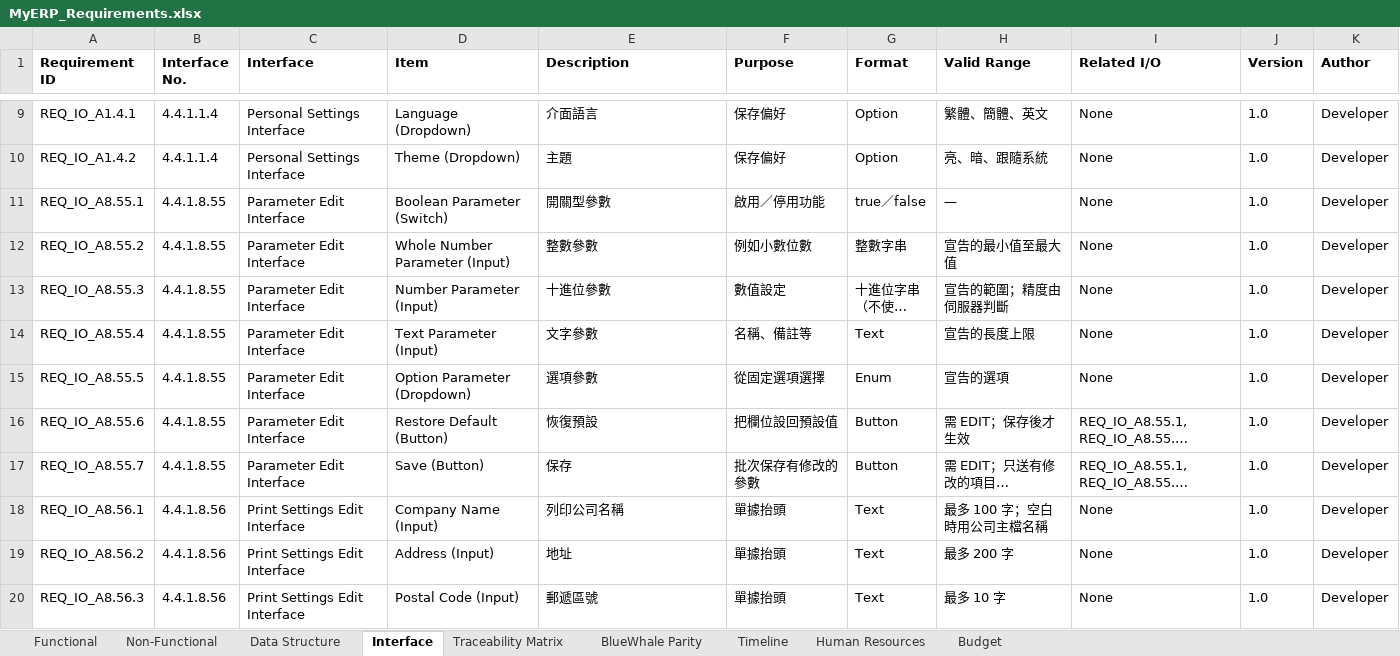
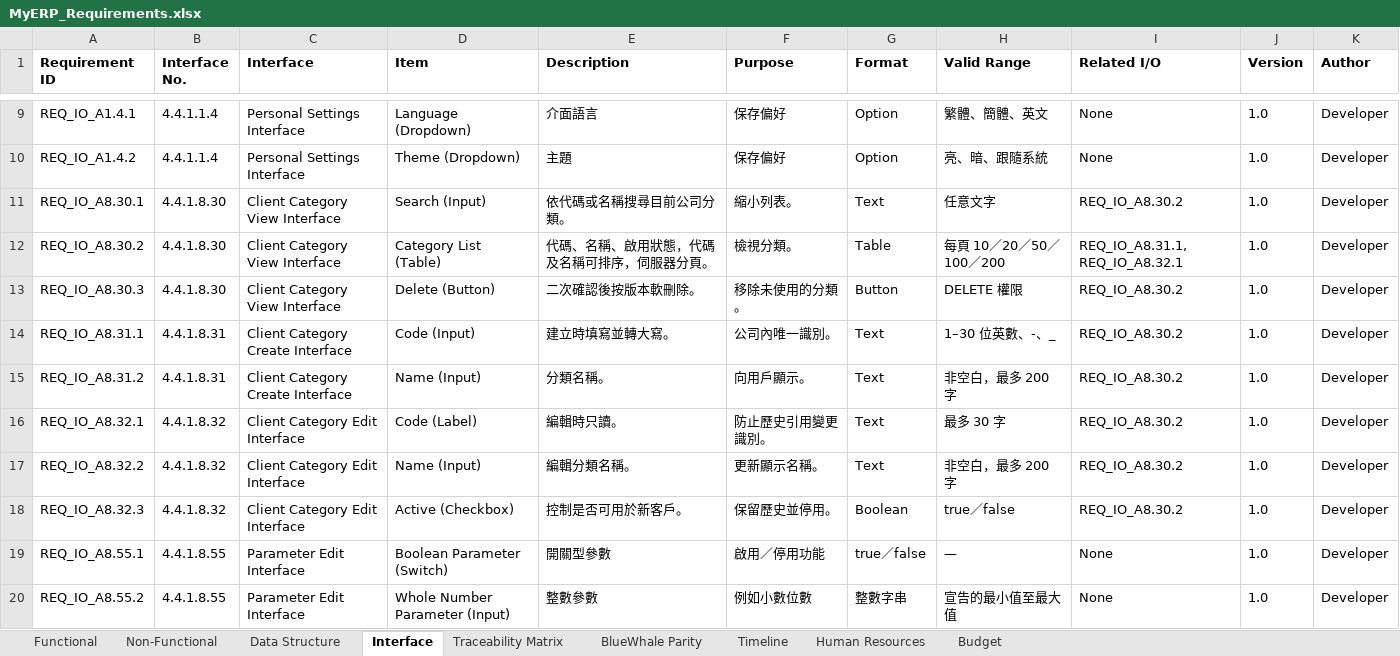
Before and after one commit to snowwhite10/MyERP, an Excel workbook: docs/99-output/MyERP_Requirements.xlsx, sheet Interface, drawn as a sheet; only a part is shown, gaps mark what is left out; the shorter side is filled out with more unchanged rows; long unchanged cells end in …; values as stored, in another font and other column widths than the file's, no borders; the diff names each change by its address in the sheet, - before the commit and + after, or states it on an @@ line.

```diff
--- a/docs/99-output/MyERP_Requirements.xlsx (sheet Interface)
+++ b/docs/99-output/MyERP_Requirements.xlsx (sheet Interface)
+row 11: REQ_IO_A8.30.1 | 4.4.1.8.30 | Client Category View Interface | Search (Input) | 依代碼或名稱搜尋目前公司分類。 | 縮小列表。 | Text | 任意文字 | REQ_IO_A8.30.2 | 1.0 | Developer
+row 12: REQ_IO_A8.30.2 | 4.4.1.8.30 | Client Category View Interface | Category List (Table) | 代碼、名稱、啟用狀態，代碼及名稱可排序，伺服器分頁。 | 檢視分類。 | Table | 每頁 10／20／50／100／200 | REQ_IO_A8.31.1, REQ_IO_A8.32.1 | 1.0 | Developer
+row 13: REQ_IO_A8.30.3 | 4.4.1.8.30 | Client Category View Interface | Delete (Button) | 二次確認後按版本軟刪除。 | 移除未使用的分類。 | Button | DELETE 權限 | REQ_IO_A8.30.2 | 1.0 | Developer
+row 14: REQ_IO_A8.31.1 | 4.4.1.8.31 | Client Category Create Interface | Code (Input) | 建立時填寫並轉大寫。 | 公司內唯一識別。 | Text | 1–30 位英數、-、_ | REQ_IO_A8.30.2 | 1.0 | Developer
+row 15: REQ_IO_A8.31.2 | 4.4.1.8.31 | Client Category Create Interface | Name (Input) | 分類名稱。 | 向用戶顯示。 | Text | 非空白，最多 200 字 | REQ_IO_A8.30.2 | 1.0 | Developer
+row 16: REQ_IO_A8.32.1 | 4.4.1.8.32 | Client Category Edit Interface | Code (Label) | 編輯時只讀。 | 防止歷史引用變更識別。 | Text | 最多 30 字 | REQ_IO_A8.30.2 | 1.0 | Developer
+row 17: REQ_IO_A8.32.2 | 4.4.1.8.32 | Client Category Edit Interface | Name (Input) | 編輯分類名稱。 | 更新顯示名稱。 | Text | 非空白，最多 200 字 | REQ_IO_A8.30.2 | 1.0 | Developer
+row 18: REQ_IO_A8.32.3 | 4.4.1.8.32 | Client Category Edit Interface | Active (Checkbox) | 控制是否可用於新客戶。 | 保留歷史並停用。 | Boolean | true／false | REQ_IO_A8.30.2 | 1.0 | Developer
```
Also changed, not shown: sheet Functional, sheet Traceability Matrix, sheet BlueWhale Parity, sheet Data Structure, 39 other files.
